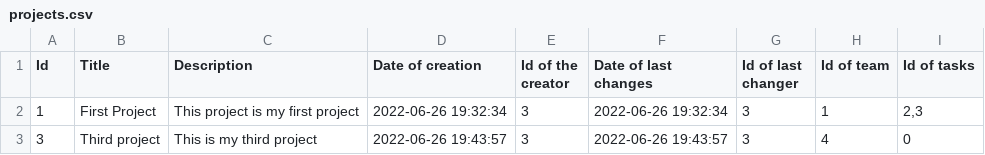
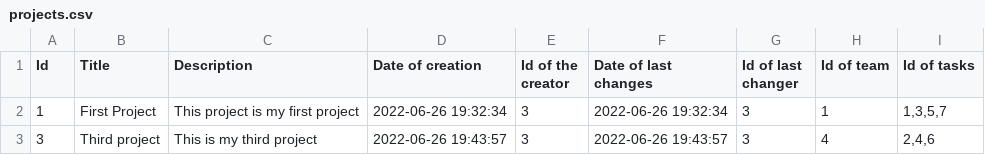
Before and after one commit to codingburgas/2122-otj-10-project-repo-SHHristov19, a CSV file: src/2122-otj-10-project-repo/pm.data/projects.csv, drawn as a sheet.

```diff
--- a/src/2122-otj-10-project-repo/pm.data/projects.csv
+++ b/src/2122-otj-10-project-repo/pm.data/projects.csv
@@ -1,3 +1,3 @@
 Id,Title,Description,Date of creation,Id of the creator,Date of last changes,Id of last changer,Id of team,Id of tasks
-"1","First Project","This project is my first project","2022-06-26  19:32:34","3","2022-06-26  19:32:34","3","1","2,3"
-"3","Third project","This is my third project","2022-06-26  19:43:57","3","2022-06-26  19:43:57","3","4","0"
+"1","First Project","This project is my first project","2022-06-26  19:32:34","3","2022-06-26  19:32:34","3","1","1,3,5,7"
+"3","Third project","This is my third project","2022-06-26  19:43:57","3","2022-06-26  19:43:57","3","4","2,4,6"
```
Also changed, not shown: src/2122-otj-10-project-repo/pm.data/tasks.csv, src/2122-otj-10-project-repo/pm.data/users.csv, 5 other files.
